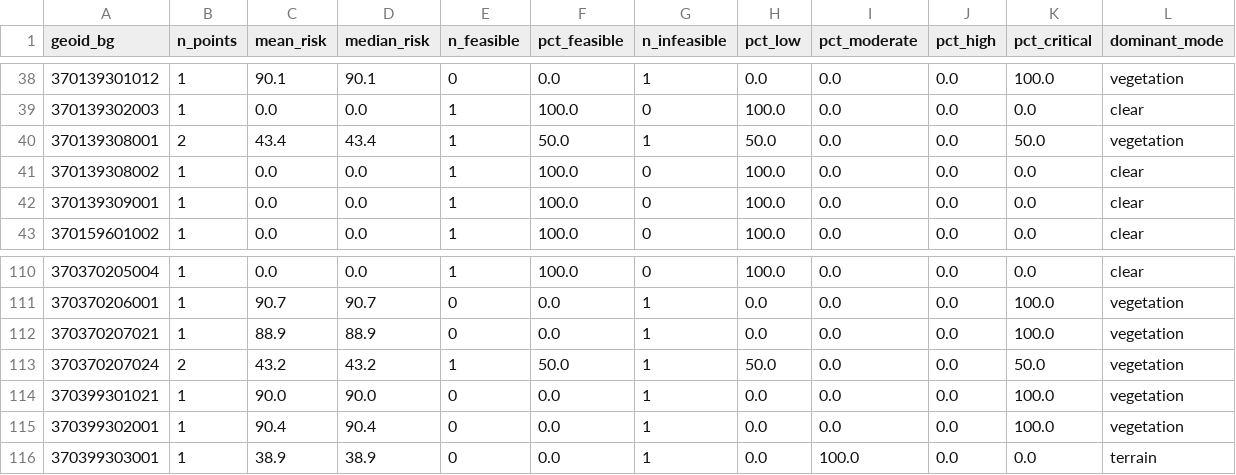
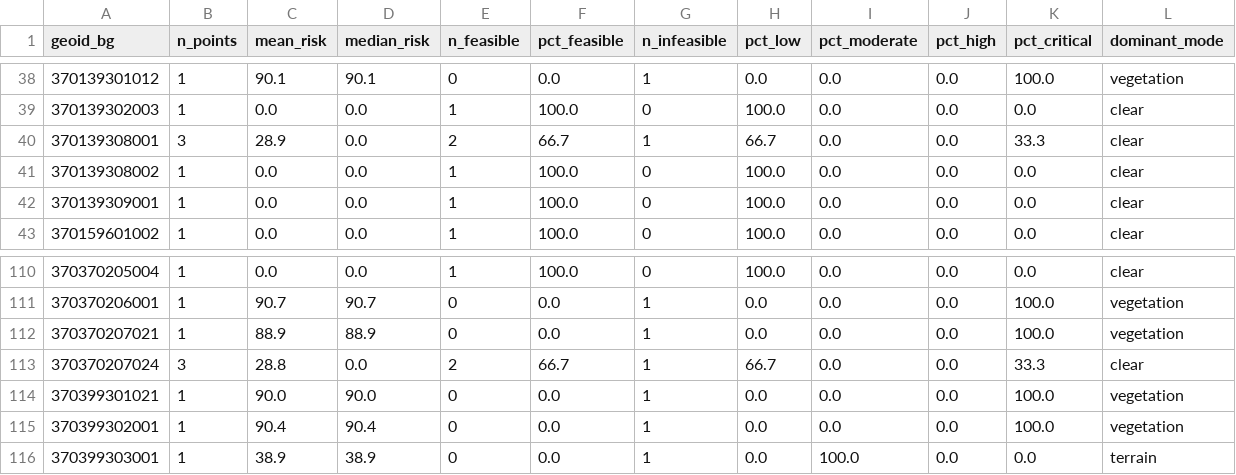
Before and after one commit to xyaoaf/leo-risk-analysis, a CSV file: outputs/zonal/block_group_summary.csv, drawn as a sheet; only a part is shown, gaps mark what is left out; the diff covers the shown part only.

```diff
--- a/outputs/zonal/block_group_summary.csv
+++ b/outputs/zonal/block_group_summary.csv
@@ -39,3 +39,3 @@ geoid_bg,n_points,mean_risk,median_risk,n_feasible,pct_feasible,n_infeasible,pct
 370139302003,1,0.0,0.0,1,100.0,0,100.0,0.0,0.0,0.0,clear
-370139308001,2,43.4,43.4,1,50.0,1,50.0,0.0,0.0,50.0,vegetation
+370139308001,3,28.9,0.0,2,66.7,1,66.7,0.0,0.0,33.3,clear
 370139308002,1,0.0,0.0,1,100.0,0,100.0,0.0,0.0,0.0,clear
@@ -112,3 +112,3 @@ geoid_bg,n_points,mean_risk,median_risk,n_feasible,pct_feasible,n_infeasible,pct
 370370207021,1,88.9,88.9,0,0.0,1,0.0,0.0,0.0,100.0,vegetation
-370370207024,2,43.2,43.2,1,50.0,1,50.0,0.0,0.0,50.0,vegetation
+370370207024,3,28.8,0.0,2,66.7,1,66.7,0.0,0.0,33.3,clear
 370399301021,1,90.0,90.0,0,0.0,1,0.0,0.0,0.0,100.0,vegetation
```
Also changed, not shown: 6 added rows and 7 edited cells elsewhere in this file, outputs/zonal/county_summary.csv, 12 other files.
